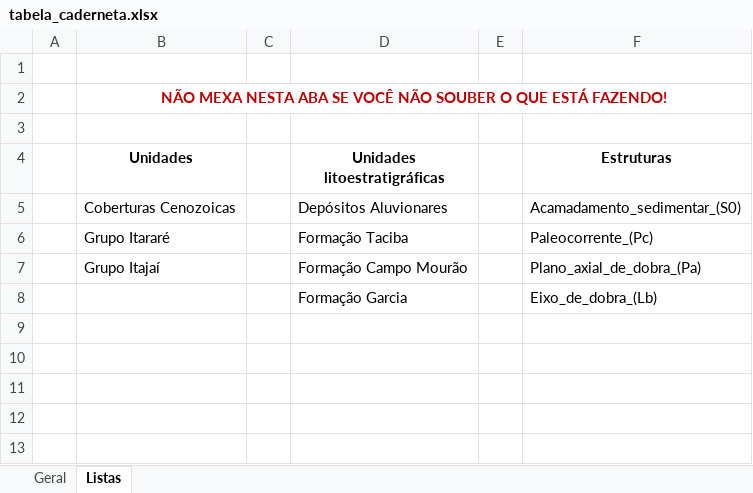
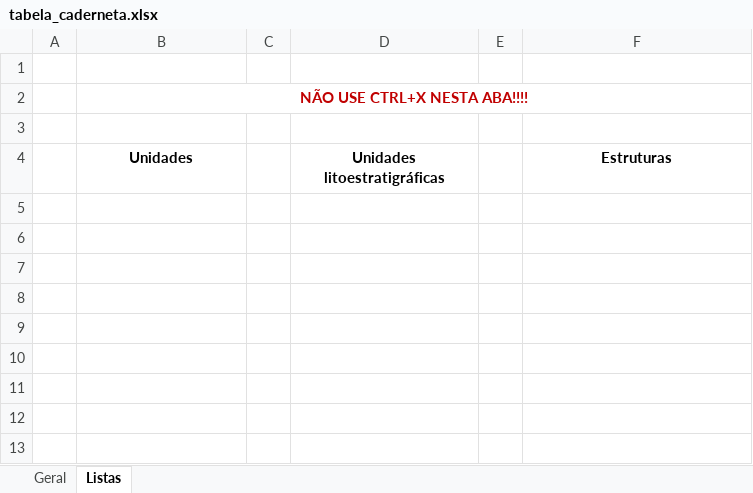
Before and after one commit to GabrielMaccari/template-builder, an Excel workbook: tabela_caderneta.xlsx, sheet Listas, drawn as a sheet; only a part is shown; values as stored, in another font and other column widths than the file's, no borders; the diff names each change by its address in the sheet, - before the commit and + after, or states it on an @@ line.

```diff
--- a/tabela_caderneta.xlsx (sheet Listas)
+++ b/tabela_caderneta.xlsx (sheet Listas)
-B2 (Unidades): NÃO MEXA NESTA ABA SE VOCÊ NÃO SOUBER O QUE ESTÁ FAZENDO!
+B2 (Unidades): NÃO USE CTRL+X NESTA ABA!!!!
-row 5:  | Coberturas Cenozoicas |  | Depósitos Aluvionares |  | Acamadamento_sedimentar_(S0)
+row 5: (empty)
-row 6:  | Grupo Itararé |  | Formação Taciba |  | Paleocorrente_(Pc)
+row 6: (empty)
-row 7:  | Grupo Itajaí |  | Formação Campo Mourão |  | Plano_axial_de_dobra_(Pa)
+row 7: (empty)
-row 8:  |  |  | Formação Garcia |  | Eixo_de_dobra_(Lb)
+row 8: (empty)
```
Also changed, not shown: sheet Geral, 5 other files.
